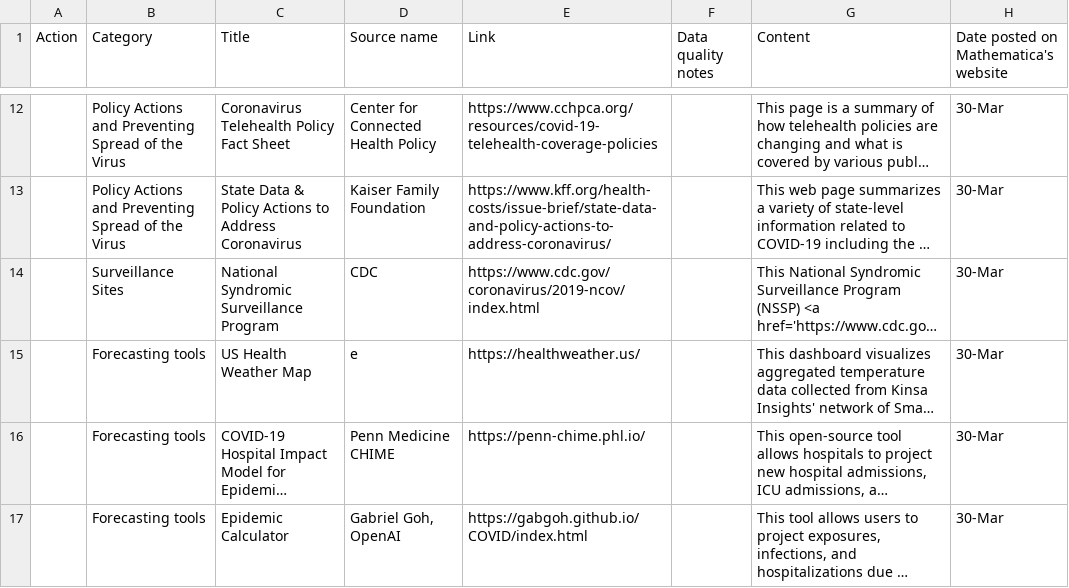
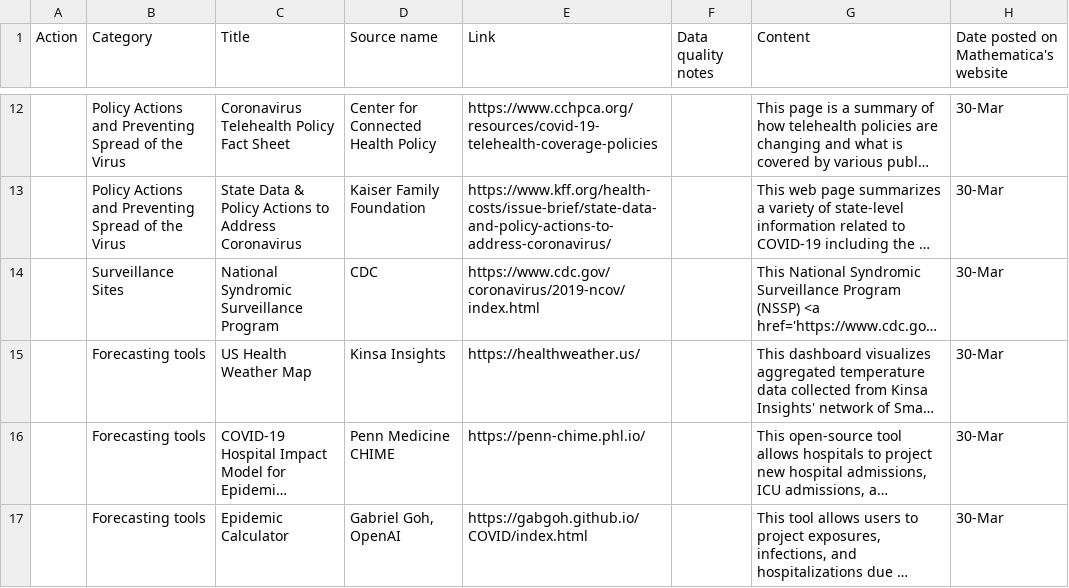
Before and after one commit to mathematica-mpr/covidinfo, a CSV file: data/covid_resources.csv, drawn as a sheet; only a part is shown, gaps mark what is left out; long unchanged cells end in …; the diff names each change by its address in the sheet, - before the commit and + after, or states it on an @@ line.

```diff
--- a/data/covid_resources.csv
+++ b/data/covid_resources.csv
-D15 (Source name): e
+D15 (Source name): Kinsa Insights
```
Also changed, not shown: docs/data/covid_resources.csv, 4 other files.
